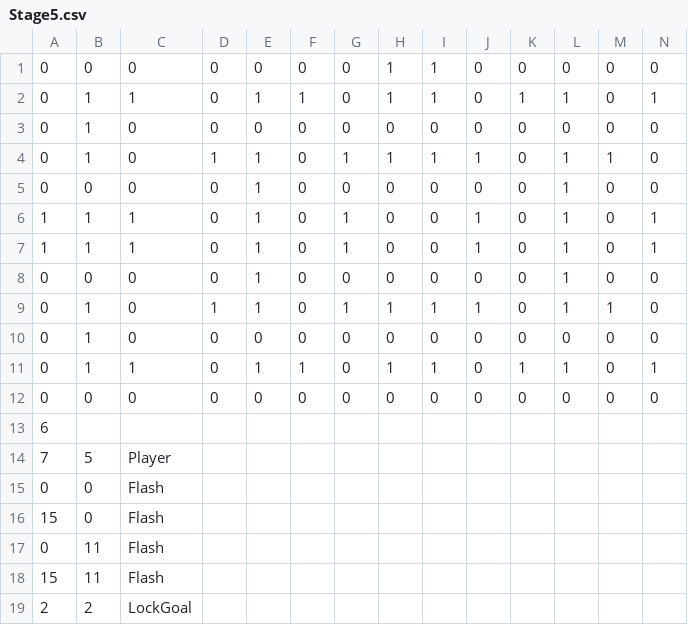
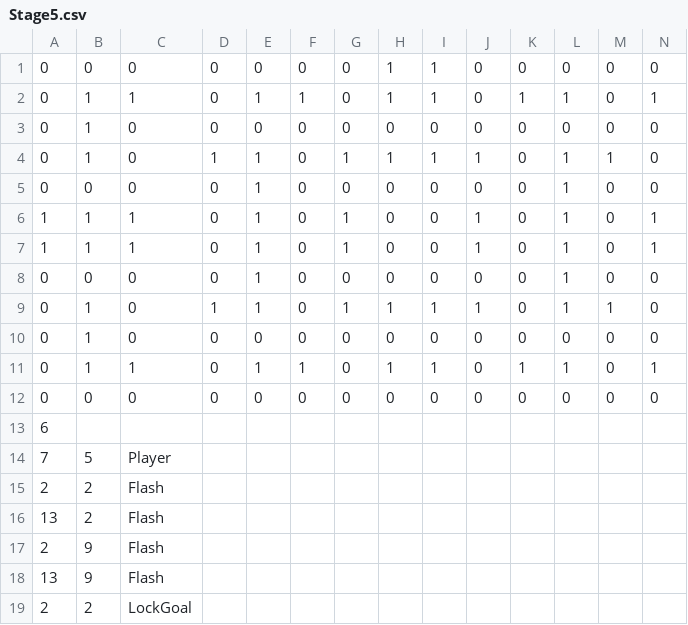
Before and after one commit to mori08/Robot, a CSV file: Robot/Robot/Asset/Data/Game/Stage5.csv, drawn as a sheet; only a part is shown; removed rows and columns are numbered as before the commit, all else as after; rows hold the shown columns only; the diff names each change by its address in the sheet, - before the commit and + after, or states it on an @@ line.

```diff
--- a/Robot/Robot/Asset/Data/Game/Stage5.csv
+++ b/Robot/Robot/Asset/Data/Game/Stage5.csv
-row 15: 0 | 0 | Flash
-row 16: 15 | 0 | Flash
-row 17: 0 | 11 | Flash
-row 18: 15 | 11 | Flash
+row 15: 2 | 2 | Flash
+row 16: 13 | 2 | Flash
+row 17: 2 | 9 | Flash
+row 18: 13 | 9 | Flash
```
Also changed, not shown: Robot/Robot/Asset/Data/Event/Stage0End.csv, 4 other files.
